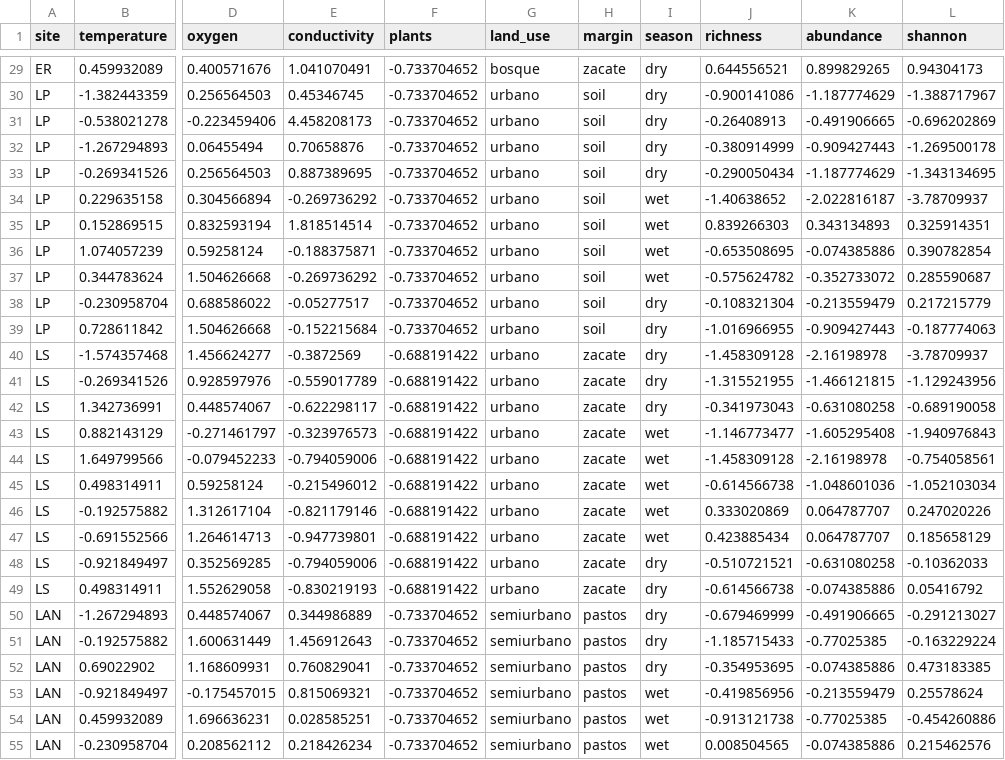
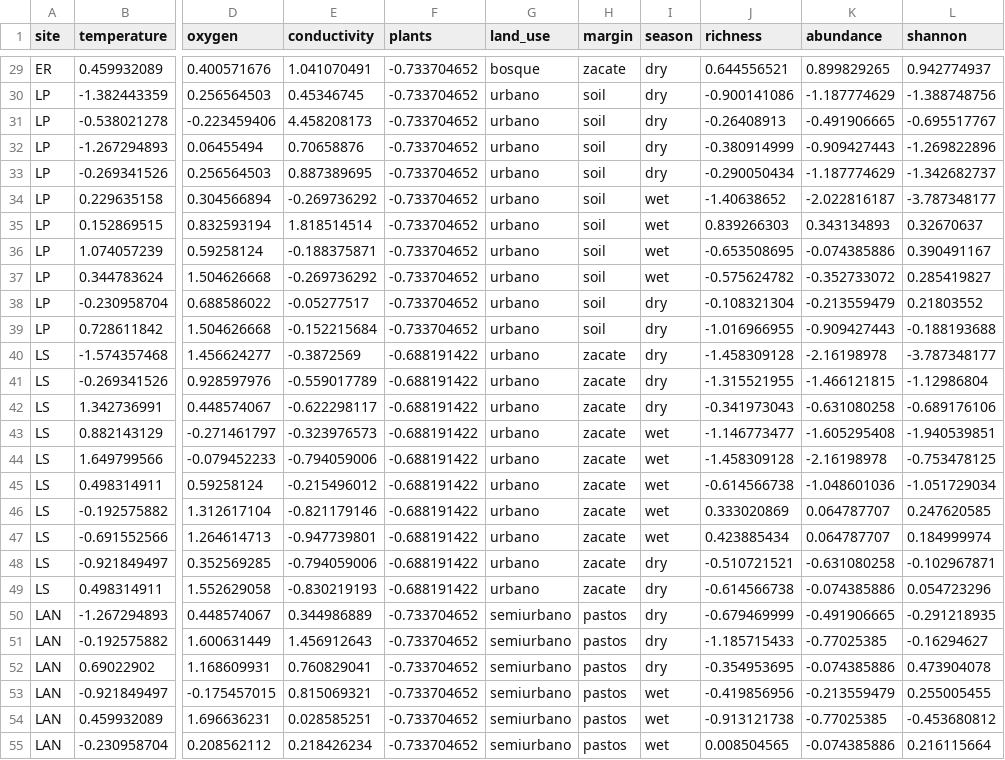
Before and after one commit to PEGutierrezF/Course_Multivariate_Stat_for_Ecological_Data, a CSV file: data/RDA_environmetal_standart.csv, drawn as a sheet; only a part is shown, gaps mark what is left out; the diff covers the shown part only; the diff names each change by its address in the sheet, - before the commit and + after, or states it on an @@ line.

```diff
--- a/data/RDA_environmetal_standart.csv
+++ b/data/RDA_environmetal_standart.csv
-L29 (shannon): 0.94304173
+L29 (shannon): 0.942774937
-L30 (shannon): -1.388717967
+L30 (shannon): -1.388748756
-L31 (shannon): -0.696202869
+L31 (shannon): -0.695517767
-L32 (shannon): -1.269500178
+L32 (shannon): -1.269822896
-L33 (shannon): -1.343134695
+L33 (shannon): -1.342682737
-L34 (shannon): -3.78709937
+L34 (shannon): -3.787348177
-L35 (shannon): 0.325914351
+L35 (shannon): 0.32670637
-L36 (shannon): 0.390782854
+L36 (shannon): 0.390491167
-L37 (shannon): 0.285590687
+L37 (shannon): 0.285419827
-L38 (shannon): 0.217215779
+L38 (shannon): 0.21803552
-L39 (shannon): -0.187774063
+L39 (shannon): -0.188193688
-L40 (shannon): -3.78709937
+L40 (shannon): -3.787348177
-L41 (shannon): -1.129243956
+L41 (shannon): -1.12986804
-L42 (shannon): -0.689190058
+L42 (shannon): -0.689176106
-L43 (shannon): -1.940976843
+L43 (shannon): -1.940539851
-L44 (shannon): -0.754058561
+L44 (shannon): -0.753478125
-L45 (shannon): -1.052103034
+L45 (shannon): -1.051729034
-L46 (shannon): 0.247020226
+L46 (shannon): 0.247620585
-L47 (shannon): 0.185658129
+L47 (shannon): 0.184999974
-L48 (shannon): -0.10362033
+L48 (shannon): -0.102967871
-L49 (shannon): 0.05416792
+L49 (shannon): 0.054723296
-L50 (shannon): -0.291213027
+L50 (shannon): -0.291218935
-L51 (shannon): -0.163229224
+L51 (shannon): -0.16294627
-L52 (shannon): 0.473183385
+L52 (shannon): 0.473904078
-L53 (shannon): 0.25578624
+L53 (shannon): 0.255005455
-L54 (shannon): -0.454260886
+L54 (shannon): -0.453680812
-L55 (shannon): 0.215462576
+L55 (shannon): 0.216115664
```
Also changed, not shown: 31 edited cells elsewhere in this file, 1 other file.
